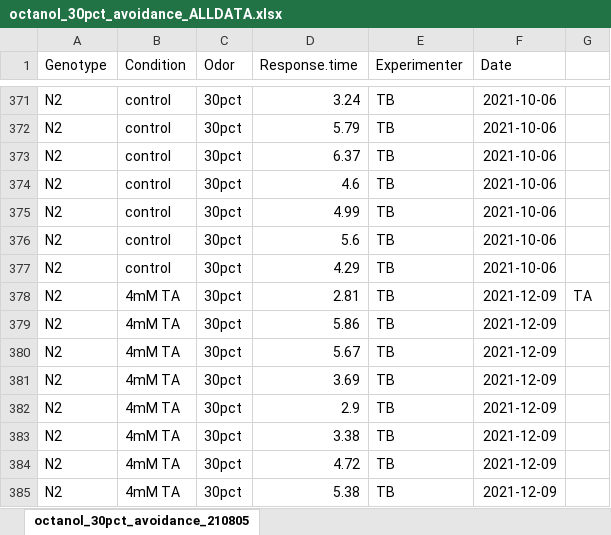
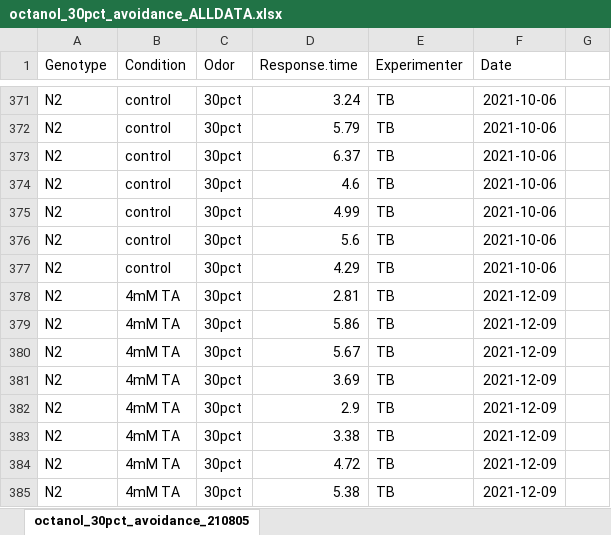
Before and after one commit to tibr36/cest-2.1-Project, an Excel workbook: data/octanol_30pct_avoidance_ALLDATA.xlsx, sheet octanol_30pct_avoidance_210805, drawn as a sheet; only a part is shown, gaps mark what is left out; values as stored, in another font and other column widths than the file's, no borders; the diff covers the shown part only; the diff names each change by its address in the sheet, - before the commit and + after, or states it on an @@ line.

```diff
--- a/data/octanol_30pct_avoidance_ALLDATA.xlsx (sheet octanol_30pct_avoidance_210805)
+++ b/data/octanol_30pct_avoidance_ALLDATA.xlsx (sheet octanol_30pct_avoidance_210805)
-G378: TA
+G378: (empty)
```
Also changed, not shown: 333 added rows elsewhere in this sheet, 22 other files.
